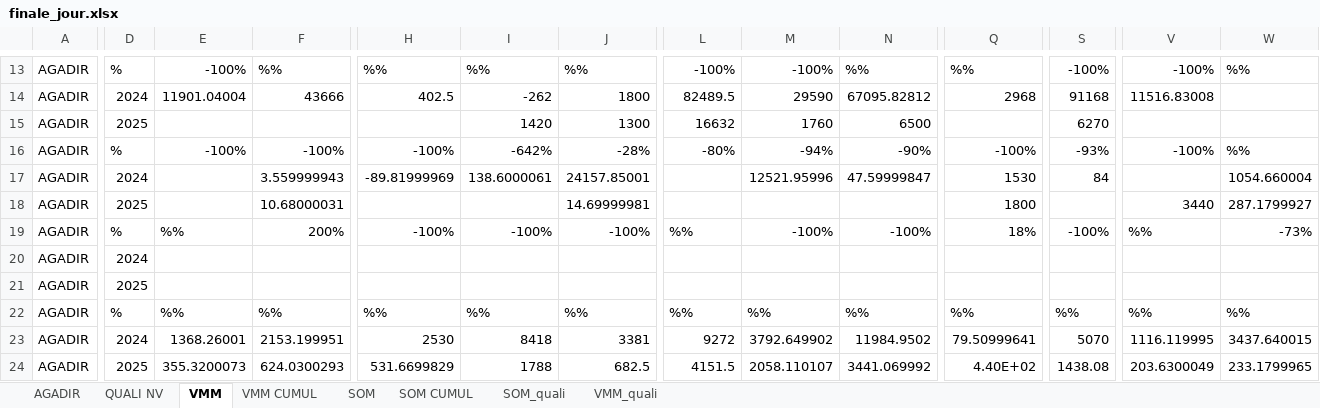
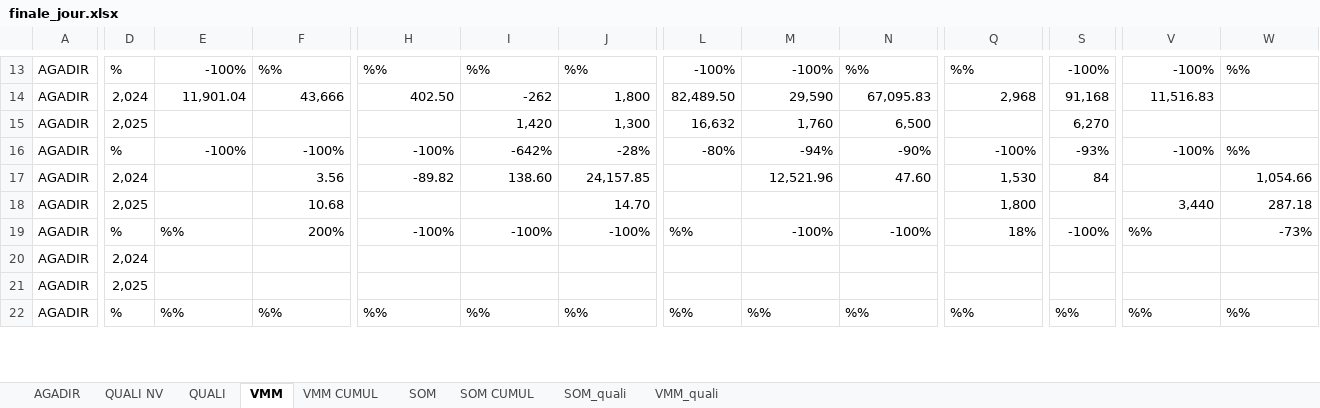
Before and after one commit to guostonline/excel-converter, an Excel workbook: excel/finale_jour.xlsx, sheet VMM, drawn as a sheet; only a part is shown, gaps mark what is left out; values as stored, in another font and other column widths than the file's, no cell formats; removed rows and columns are numbered as before the commit, all else as after; rows hold the shown columns only; the diff covers the shown part only; the diff names each change by its address in the sheet, - before the commit and + after, or states it on an @@ line.

```diff
--- a/excel/finale_jour.xlsx (sheet VMM)
+++ b/excel/finale_jour.xlsx (sheet VMM)
@@ sheet tab unhidden: QUALI @@
-D14: 2024
+D14: 2,024
-E14: 11901.04004
+E14: 11,901.04
-F14: 43666
+F14: 43,666
-H14: 402.5
+H14: 402.50
-J14: 1800
+J14: 1,800
-L14: 82489.5
+L14: 82,489.50
-M14: 29590
+M14: 29,590
-N14: 67095.82812
+N14: 67,095.83
-Q14: 2968
+Q14: 2,968
-S14: 91168
+S14: 91,168
-V14: 11516.83008
+V14: 11,516.83
-D15: 2025
+D15: 2,025
-I15: 1420
+I15: 1,420
-J15: 1300
+J15: 1,300
-L15: 16632
+L15: 16,632
-M15: 1760
+M15: 1,760
-N15: 6500
+N15: 6,500
-S15: 6270
+S15: 6,270
-row 17: AGADIR | 2024 |  | 3.559999943 | -89.81999969 | 138.6000061 | 24157.85001 |  | 12521.95996 | 47.59999847 | 1530 | 84 |  | 1054.660004
+row 17: AGADIR | 2,024 |  | 3.56 | -89.82 | 138.60 | 24,157.85 |  | 12,521.96 | 47.60 | 1,530 | 84 |  | 1,054.66
-D18: 2025
+D18: 2,025
-F18: 10.68000031
+F18: 10.68
-J18: 14.69999981
+J18: 14.70
-Q18: 1800
+Q18: 1,800
-V18: 3440
+V18: 3,440
-W18: 287.1799927
+W18: 287.18
-D20: 2024
+D20: 2,024
-D21: 2025
+D21: 2,025
-row 23: AGADIR | 2024 | 1368.26001 | 2153.199951 | 2530 | 8418 | 3381 | 9272 | 3792.649902 | 11984.9502 | 79.50999641 | 5070 | 1116.119995 | 3437.640015
-row 24: AGADIR | 2025 | 355.3200073 | 624.0300293 | 531.6699829 | 1788 | 682.5 | 4151.5 | 2058.110107 | 3441.069992 | 4.40E+02 | 1438.08 | 203.6300049 | 233.1799965
```
Also changed, not shown: 26 added rows, 24 removed rows and 151 edited cells elsewhere in this sheet, sheet SOM CUMUL, sheet VMM CUMUL, sheet SOM, sheet AGADIR, sheet QUALI NV, sheet VMM_quali, 1 more sheet, cell formats, charts or pictures.
